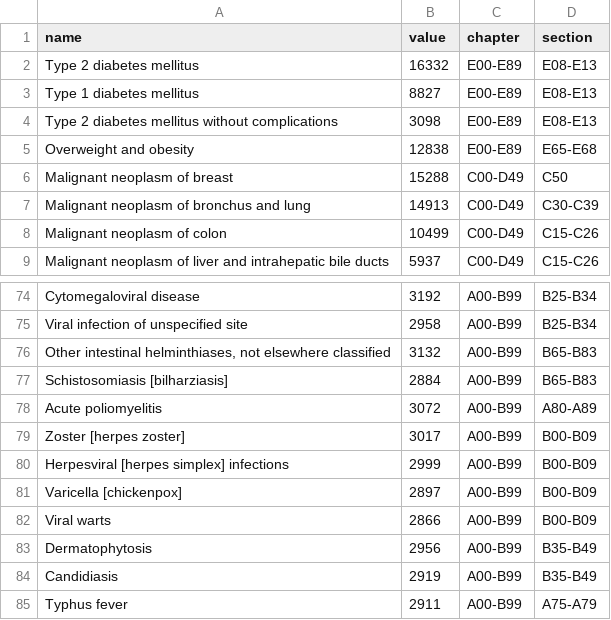
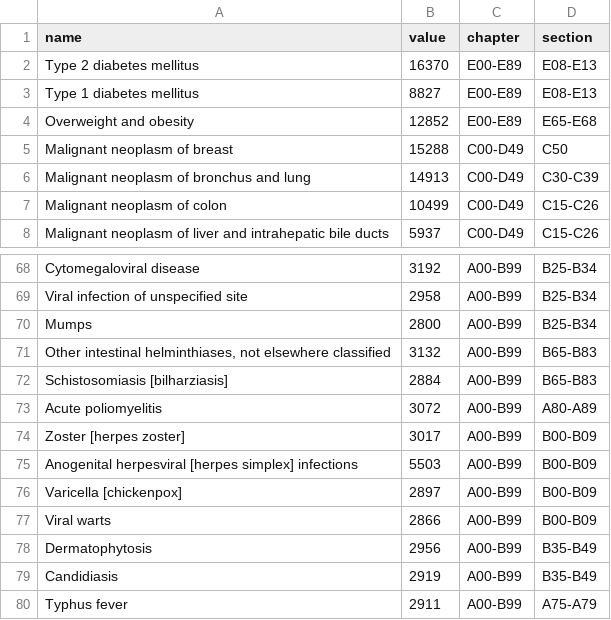
Before and after one commit to linjc16/Panacea, a CSV file: data/analysis/icd10/diseases_data.csv, drawn as a sheet; only a part is shown, gaps mark what is left out; the diff covers the shown part only.

```diff
--- a/data/analysis/icd10/diseases_data.csv
+++ b/data/analysis/icd10/diseases_data.csv
@@ -1,6 +1,5 @@
 name,value,chapter,section
-Type 2 diabetes mellitus,16332,E00-E89,E08-E13
+Type 2 diabetes mellitus,16370,E00-E89,E08-E13
 Type 1 diabetes mellitus,8827,E00-E89,E08-E13
-Type 2 diabetes mellitus without complications,3098,E00-E89,E08-E13
-Overweight and obesity,12838,E00-E89,E65-E68
+Overweight and obesity,12852,E00-E89,E65-E68
 Malignant neoplasm of breast,15288,C00-D49,C50
@@ -75,2 +69,3 @@ Cytomegaloviral disease,3192,A00-B99,B25-B34
 Viral infection of unspecified site,2958,A00-B99,B25-B34
+Mumps,2800,A00-B99,B25-B34
 "Other intestinal helminthiases, not elsewhere classified",3132,A00-B99,B65-B83
@@ -79,3 +74,3 @@ Acute poliomyelitis,3072,A00-B99,A80-A89
 Zoster [herpes zoster],3017,A00-B99,B00-B09
-Herpesviral [herpes simplex] infections,2999,A00-B99,B00-B09
+Anogenital herpesviral [herpes simplex] infections,5503,A00-B99,B00-B09
 Varicella [chickenpox],2897,A00-B99,B00-B09
```
Also changed, not shown: 4 added rows, 4 removed rows, 3 moved rows and 14 edited cells elsewhere in this file, 12 other files.
